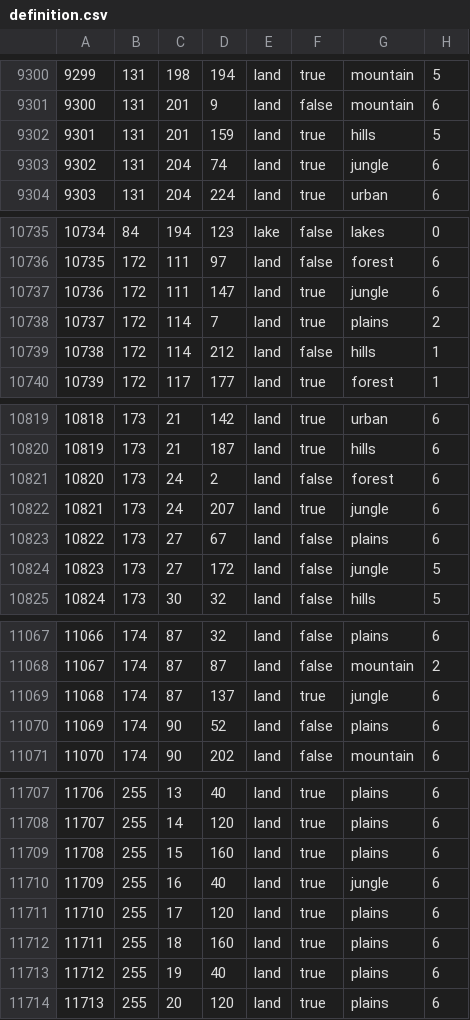
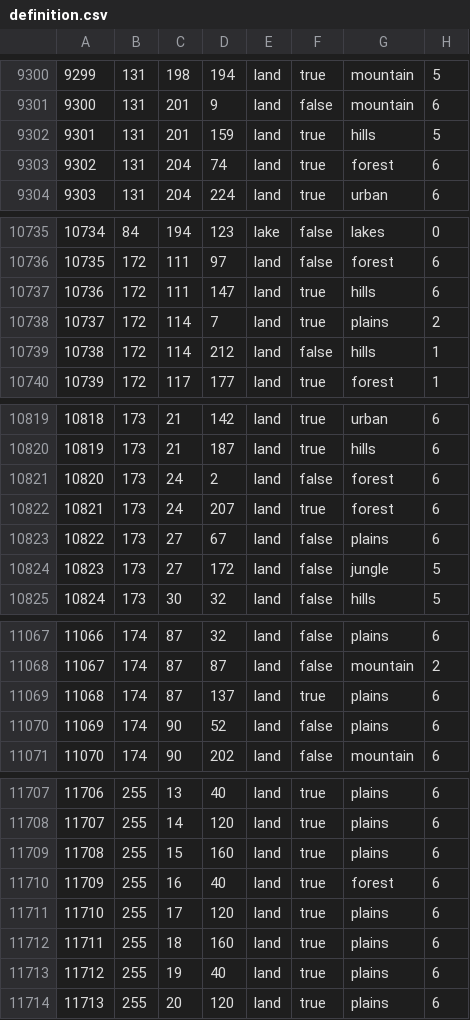
Before and after one commit to Lennardhoi/LW, a CSV file: map/definition.csv, drawn as a sheet; only a part is shown, gaps mark what is left out; the diff covers the shown part only.

```diff
--- a/map/definition.csv
+++ b/map/definition.csv
@@ -9302,3 +9302,3 @@
 9301;131;201;159;land;true;hills;5
-9302;131;204;74;land;true;jungle;6
+9302;131;204;74;land;true;forest;6
 9303;131;204;224;land;true;urban;6
@@ -10736,3 +10736,3 @@
 10735;172;111;97;land;false;forest;6
-10736;172;111;147;land;true;jungle;6
+10736;172;111;147;land;true;hills;6
 10737;172;114;7;land;true;plains;2
@@ -10821,3 +10821,3 @@
 10820;173;24;2;land;false;forest;6
-10821;173;24;207;land;true;jungle;6
+10821;173;24;207;land;true;forest;6
 10822;173;27;67;land;false;plains;6
@@ -11068,3 +11068,3 @@
 11067;174;87;87;land;false;mountain;2
-11068;174;87;137;land;true;jungle;6
+11068;174;87;137;land;true;plains;6
 11069;174;90;52;land;false;plains;6
@@ -11709,3 +11709,3 @@
 11708;255;15;160;land;true;plains;6
-11709;255;16;40;land;true;jungle;6
+11709;255;16;40;land;true;forest;6
 11710;255;17;120;land;true;plains;6
```
Also changed, not shown: 5 edited cells elsewhere in this file, 14 other files.
